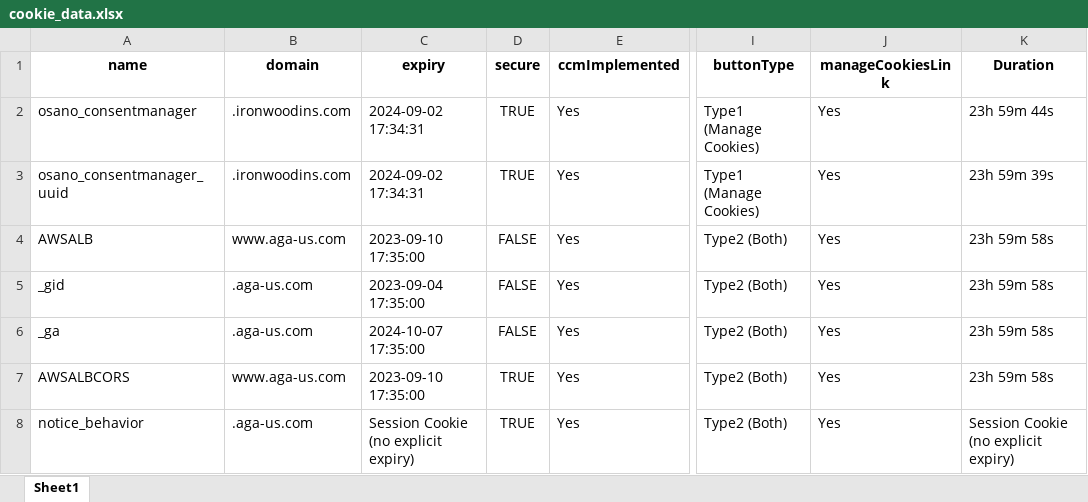
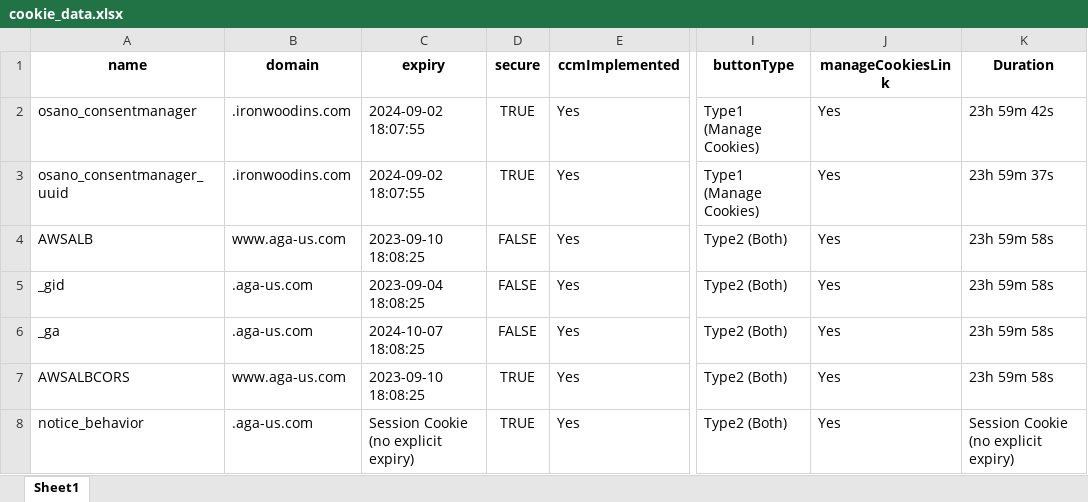
Before and after one commit to Cookie-Quest/Cookie-Quest2, an Excel workbook: cookie_data.xlsx, sheet Sheet1, drawn as a sheet; only a part is shown, gaps mark what is left out; values as stored, in another font and other column widths than the file's, no borders; the diff names each change by its address in the sheet, - before the commit and + after, or states it on an @@ line.

```diff
--- a/cookie_data.xlsx (sheet Sheet1)
+++ b/cookie_data.xlsx (sheet Sheet1)
-C2:C3 (expiry): 2024-09-02 17:34:31
+C2:C3 (expiry): 2024-09-02 18:07:55
-K2 (Duration): 23h 59m 44s
+K2 (Duration): 23h 59m 42s
-K3 (Duration): 23h 59m 39s
+K3 (Duration): 23h 59m 37s
-C4 (expiry): 2023-09-10 17:35:00
+C4 (expiry): 2023-09-10 18:08:25
-C5 (expiry): 2023-09-04 17:35:00
+C5 (expiry): 2023-09-04 18:08:25
-C6 (expiry): 2024-10-07 17:35:00
+C6 (expiry): 2024-10-07 18:08:25
-C7 (expiry): 2023-09-10 17:35:00
+C7 (expiry): 2023-09-10 18:08:25
```
Also changed, not shown: 3 other files.
